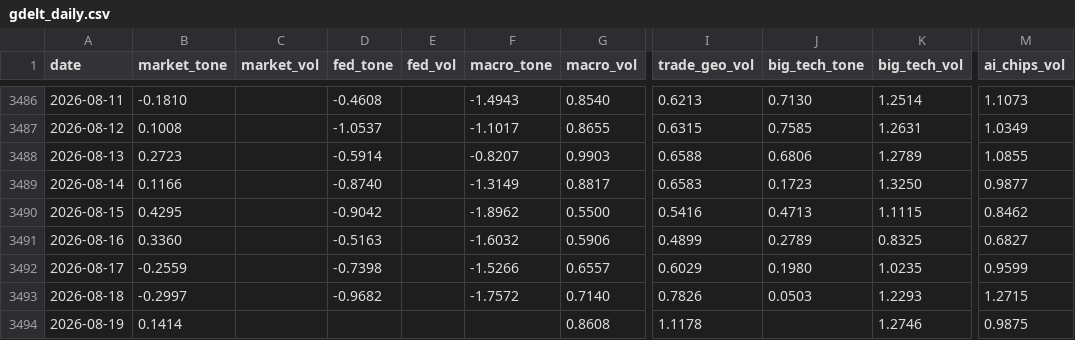
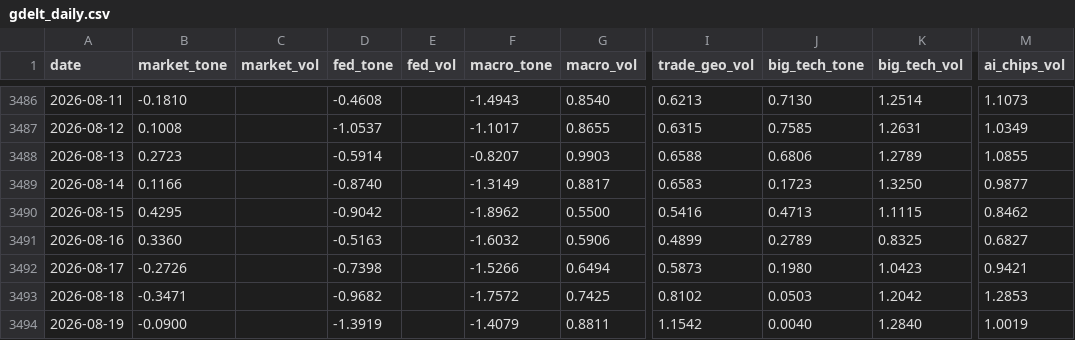
Before and after one commit to therbn12/nas100-data-relay, a CSV file: data/gdelt_daily.csv, drawn as a sheet; only a part is shown, gaps mark what is left out; the diff names each change by its address in the sheet, - before the commit and + after, or states it on an @@ line.

Commit message:
data refresh 2026-08-20T08:06:56Z

```diff
--- a/data/gdelt_daily.csv
+++ b/data/gdelt_daily.csv
-B3492 (market_tone): -0.2559
+B3492 (market_tone): -0.2726
-G3492 (macro_vol): 0.6557
+G3492 (macro_vol): 0.6494
-I3492 (trade_geo_vol): 0.6029
+I3492 (trade_geo_vol): 0.5873
-K3492 (big_tech_vol): 1.0235
+K3492 (big_tech_vol): 1.0423
-M3492 (ai_chips_vol): 0.9599
+M3492 (ai_chips_vol): 0.9421
-B3493 (market_tone): -0.2997
+B3493 (market_tone): -0.3471
-G3493 (macro_vol): 0.7140
+G3493 (macro_vol): 0.7425
-I3493 (trade_geo_vol): 0.7826
+I3493 (trade_geo_vol): 0.8102
-K3493 (big_tech_vol): 1.2293
+K3493 (big_tech_vol): 1.2042
-M3493 (ai_chips_vol): 1.2715
+M3493 (ai_chips_vol): 1.2853
-B3494 (market_tone): 0.1414
+B3494 (market_tone): -0.0900
-D3494 (fed_tone): (empty)
+D3494 (fed_tone): -1.3919
-F3494 (macro_tone): (empty)
+F3494 (macro_tone): -1.4079
-G3494 (macro_vol): 0.8608
+G3494 (macro_vol): 0.8811
-I3494 (trade_geo_vol): 1.1178
+I3494 (trade_geo_vol): 1.1542
-J3494 (big_tech_tone): (empty)
+J3494 (big_tech_tone): 0.0040
-K3494 (big_tech_vol): 1.2746
+K3494 (big_tech_vol): 1.2840
-M3494 (ai_chips_vol): 0.9875
+M3494 (ai_chips_vol): 1.0019
```
